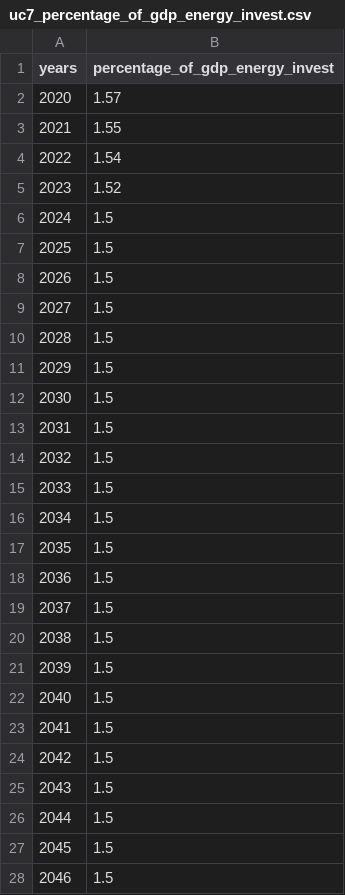
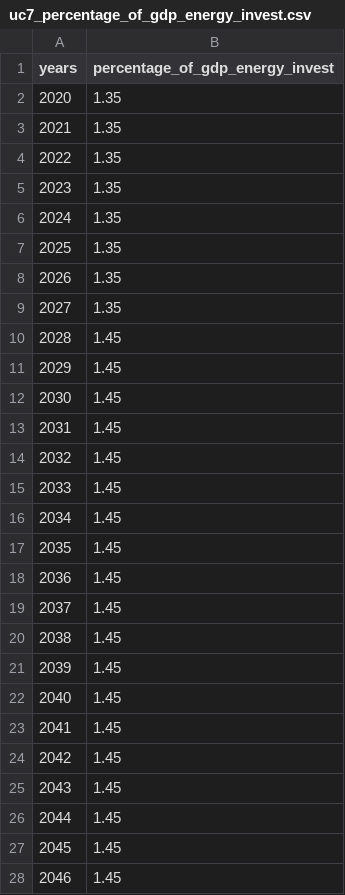
Before and after one commit to os-climate/witness-core, a CSV file: climateeconomics/sos_processes/iam/witness/witness_coarse_dev_story_telling/uc7_percentage_of_gdp_energy_invest.csv, drawn as a sheet; only a part is shown; the diff covers the shown part only.

Commit message:
change gdp value

```diff
--- a/climateeconomics/sos_processes/iam/witness/witness_coarse_dev_story_telling/uc7_percentage_of_gdp_energy_invest.csv
+++ b/climateeconomics/sos_processes/iam/witness/witness_coarse_dev_story_telling/uc7_percentage_of_gdp_energy_invest.csv
@@ -1,28 +1,28 @@
 years,percentage_of_gdp_energy_invest
-2020,1.57
-2021,1.55
-2022,1.54
-2023,1.52
-2024,1.5
-2025,1.5
-2026,1.5
-2027,1.5
-2028,1.5
-2029,1.5
-2030,1.5
-2031,1.5
-2032,1.5
-2033,1.5
-2034,1.5
-2035,1.5
-2036,1.5
-2037,1.5
-2038,1.5
-2039,1.5
-2040,1.5
-2041,1.5
-2042,1.5
-2043,1.5
-2044,1.5
-2045,1.5
-2046,1.5
+2020,1.35
+2021,1.35
+2022,1.35
+2023,1.35
+2024,1.35
+2025,1.35
+2026,1.35
+2027,1.35
+2028,1.45
+2029,1.45
+2030,1.45
+2031,1.45
+2032,1.45
+2033,1.45
+2034,1.45
+2035,1.45
+2036,1.45
+2037,1.45
+2038,1.45
+2039,1.45
+2040,1.45
+2041,1.45
+2042,1.45
+2043,1.45
+2044,1.45
+2045,1.45
+2046,1.45
```
Also changed, not shown: 45 edited cells elsewhere in this file, climateeconomics/sos_processes/iam/witness/witness_coarse_dev_story_telling/uc2_percentage_of_gdp_energy_invest.csv, climateeconomics/sos_processes/iam/witness/witness_coarse_dev_story_telling/uc4_percentage_of_gdp_energy_invest.csv, 2 other files.
